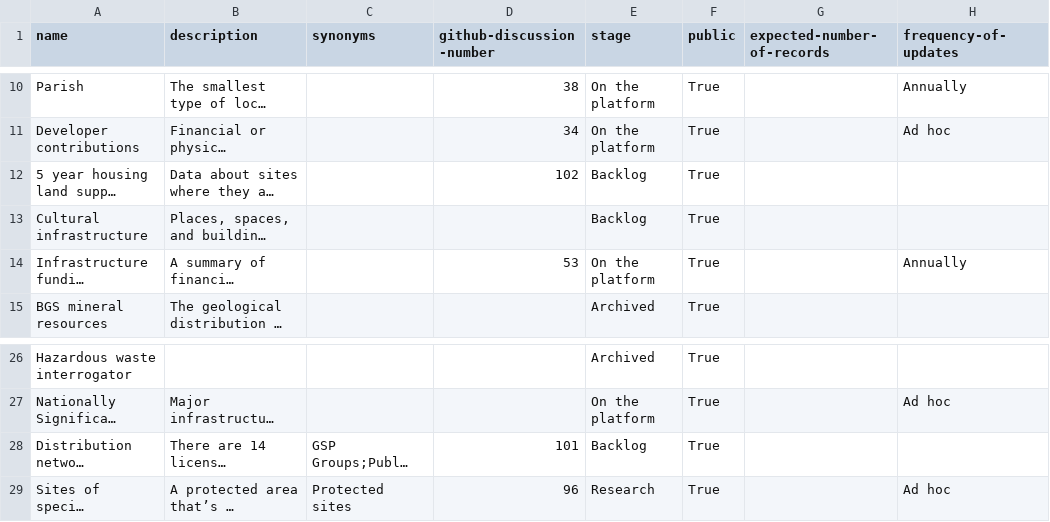
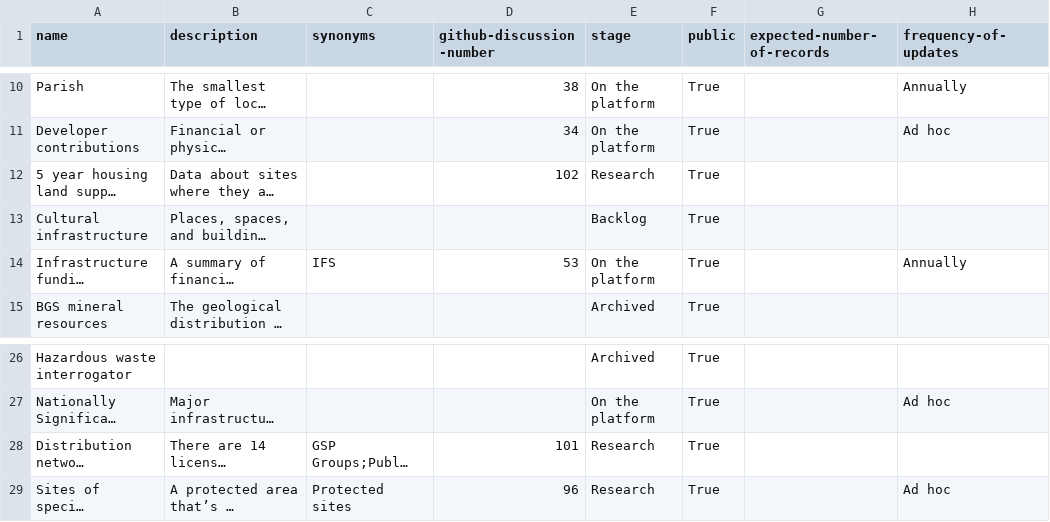
Before and after one commit to digital-land/planning-data-design, a CSV file: data/planning-considerations.csv, drawn as a sheet; only a part is shown, gaps mark what is left out; long unchanged cells end in …; the diff names each change by its address in the sheet, - before the commit and + after, or states it on an @@ line.

```diff
--- a/data/planning-considerations.csv
+++ b/data/planning-considerations.csv
-E12 (stage): Backlog
+E12 (stage): Research
-C14 (synonyms): (empty)
+C14 (synonyms): IFS
-E28 (stage): Backlog
+E28 (stage): Research
```
